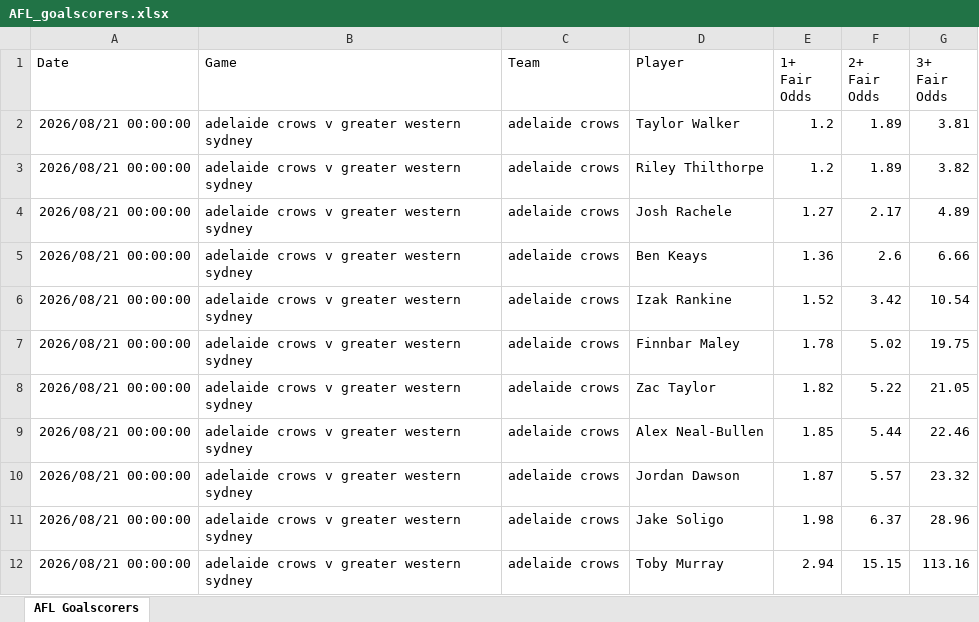
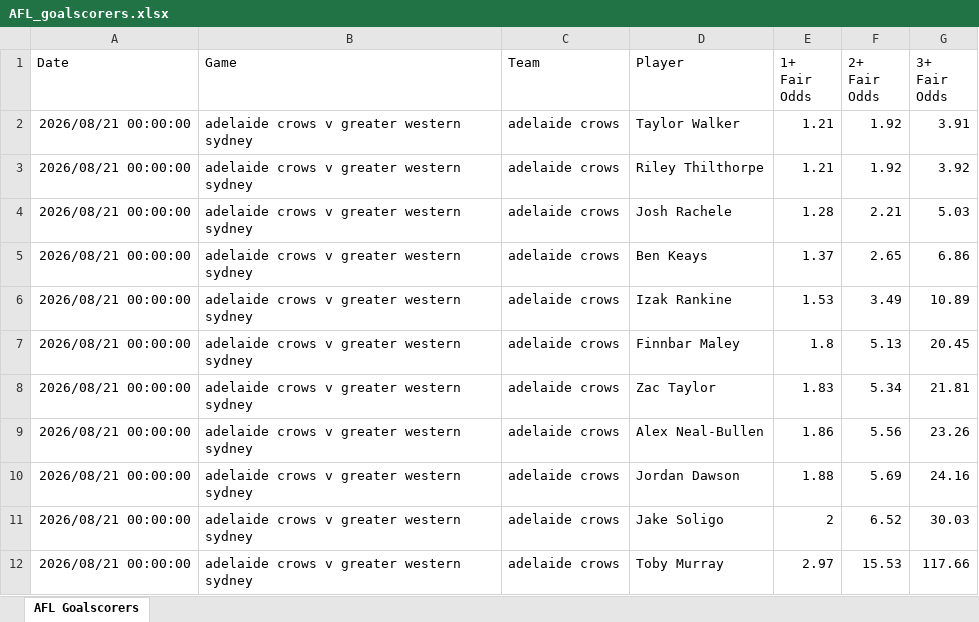
Before and after one commit to cgrocott89/ModelOutput, an Excel workbook: files/AFL_goalscorers.xlsx, sheet AFL Goalscorers, drawn as a sheet; only a part is shown; values as stored, in another font and other column widths than the file's, no borders; the diff covers the shown part only; the diff names each change by its address in the sheet, - before the commit and + after, or states it on an @@ line.

```diff
--- a/files/AFL_goalscorers.xlsx (sheet AFL Goalscorers)
+++ b/files/AFL_goalscorers.xlsx (sheet AFL Goalscorers)
-E2:E3 (1+ Fair Odds): 1.2
+E2:E3 (1+ Fair Odds): 1.21
-F2:F3 (2+ Fair Odds): 1.89
+F2:F3 (2+ Fair Odds): 1.92
-G2 (3+ Fair Odds): 3.81
+G2 (3+ Fair Odds): 3.91
-G3 (3+ Fair Odds): 3.82
+G3 (3+ Fair Odds): 3.92
-E4 (1+ Fair Odds): 1.27
+E4 (1+ Fair Odds): 1.28
-F4 (2+ Fair Odds): 2.17
+F4 (2+ Fair Odds): 2.21
-G4 (3+ Fair Odds): 4.89
+G4 (3+ Fair Odds): 5.03
-E5 (1+ Fair Odds): 1.36
+E5 (1+ Fair Odds): 1.37
-F5 (2+ Fair Odds): 2.6
+F5 (2+ Fair Odds): 2.65
-G5 (3+ Fair Odds): 6.66
+G5 (3+ Fair Odds): 6.86
-E6 (1+ Fair Odds): 1.52
+E6 (1+ Fair Odds): 1.53
-F6 (2+ Fair Odds): 3.42
+F6 (2+ Fair Odds): 3.49
-G6 (3+ Fair Odds): 10.54
+G6 (3+ Fair Odds): 10.89
-E7 (1+ Fair Odds): 1.78
+E7 (1+ Fair Odds): 1.8
-F7 (2+ Fair Odds): 5.02
+F7 (2+ Fair Odds): 5.13
-G7 (3+ Fair Odds): 19.75
+G7 (3+ Fair Odds): 20.45
-E8 (1+ Fair Odds): 1.82
+E8 (1+ Fair Odds): 1.83
-F8 (2+ Fair Odds): 5.22
+F8 (2+ Fair Odds): 5.34
-G8 (3+ Fair Odds): 21.05
+G8 (3+ Fair Odds): 21.81
-E9 (1+ Fair Odds): 1.85
+E9 (1+ Fair Odds): 1.86
-F9 (2+ Fair Odds): 5.44
+F9 (2+ Fair Odds): 5.56
-G9 (3+ Fair Odds): 22.46
+G9 (3+ Fair Odds): 23.26
-E10 (1+ Fair Odds): 1.87
+E10 (1+ Fair Odds): 1.88
-F10 (2+ Fair Odds): 5.57
+F10 (2+ Fair Odds): 5.69
-G10 (3+ Fair Odds): 23.32
+G10 (3+ Fair Odds): 24.16
-E11 (1+ Fair Odds): 1.98
+E11 (1+ Fair Odds): 2
-F11 (2+ Fair Odds): 6.37
+F11 (2+ Fair Odds): 6.52
-G11 (3+ Fair Odds): 28.96
+G11 (3+ Fair Odds): 30.03
-E12 (1+ Fair Odds): 2.94
+E12 (1+ Fair Odds): 2.97
-F12 (2+ Fair Odds): 15.15
+F12 (2+ Fair Odds): 15.53
-G12 (3+ Fair Odds): 113.16
+G12 (3+ Fair Odds): 117.66
```
Also changed, not shown: 280 edited cells elsewhere in this sheet, files/AFL_upcoming_projections.xlsx, files/NRLW_futures_sim.xlsx, 10 other files.
